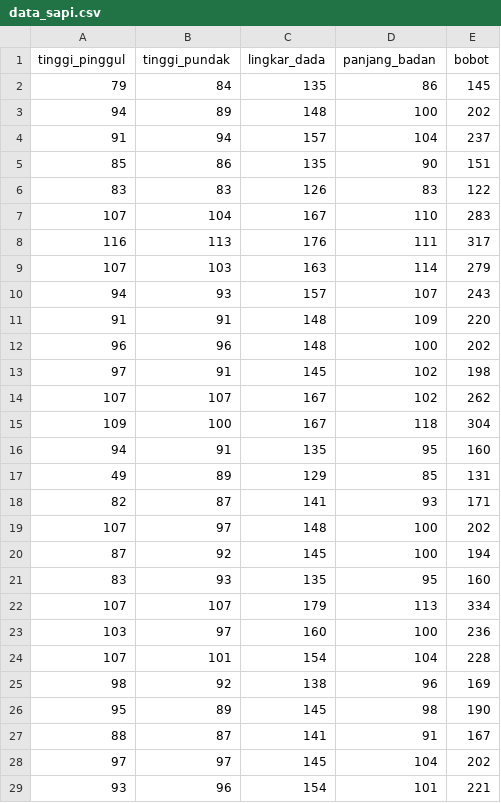
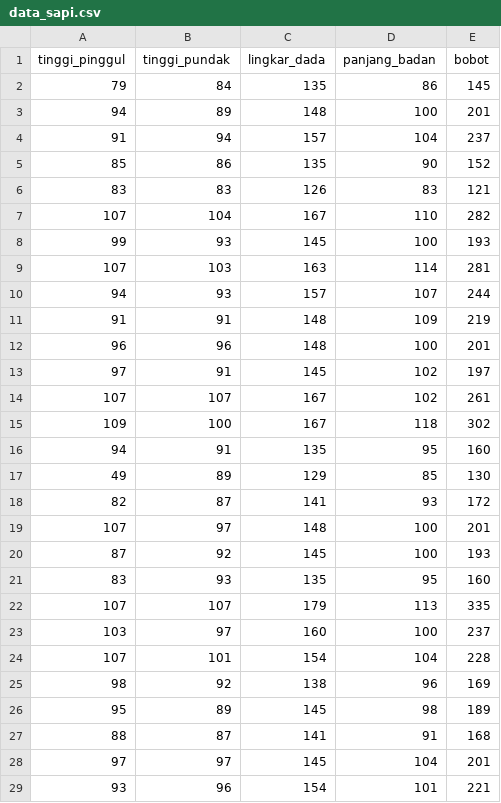
Before and after one commit to aliftriadi/karkas-sapi, a CSV file: data_sapi.csv, drawn as a sheet; only a part is shown; the diff covers the shown part only.

Commit message:
Update data_sapi.csv

```diff
--- a/data_sapi.csv
+++ b/data_sapi.csv
@@ -2,28 +2,28 @@ tinggi_pinggul,tinggi_pundak,lingkar_dada,panjang_badan,bobot
 79,84,135,86,145
-94,89,148,100,202
+94,89,148,100,201
 91,94,157,104,237
-85,86,135,90,151
-83,83,126,83,122
-107,104,167,110,283
-116,113,176,111,317
-107,103,163,114,279
-94,93,157,107,243
-91,91,148,109,220
-96,96,148,100,202
-97,91,145,102,198
-107,107,167,102,262
-109,100,167,118,304
+85,86,135,90,152
+83,83,126,83,121
+107,104,167,110,282
+99,93,145,100,193
+107,103,163,114,281
+94,93,157,107,244
+91,91,148,109,219
+96,96,148,100,201
+97,91,145,102,197
+107,107,167,102,261
+109,100,167,118,302
 94,91,135,95,160
-49,89,129,85,131
-82,87,141,93,171
-107,97,148,100,202
-87,92,145,100,194
+49,89,129,85,130
+82,87,141,93,172
+107,97,148,100,201
+87,92,145,100,193
 83,93,135,95,160
-107,107,179,113,334
-103,97,160,100,236
+107,107,179,113,335
+103,97,160,100,237
 107,101,154,104,228
 98,92,138,96,169
-95,89,145,98,190
-88,87,141,91,167
-97,97,145,104,202
+95,89,145,98,189
+88,87,141,91,168
+97,97,145,104,201
 93,96,154,101,221
```
Also changed, not shown: 2 added rows, 2 removed rows and 79 edited cells elsewhere in this file.
